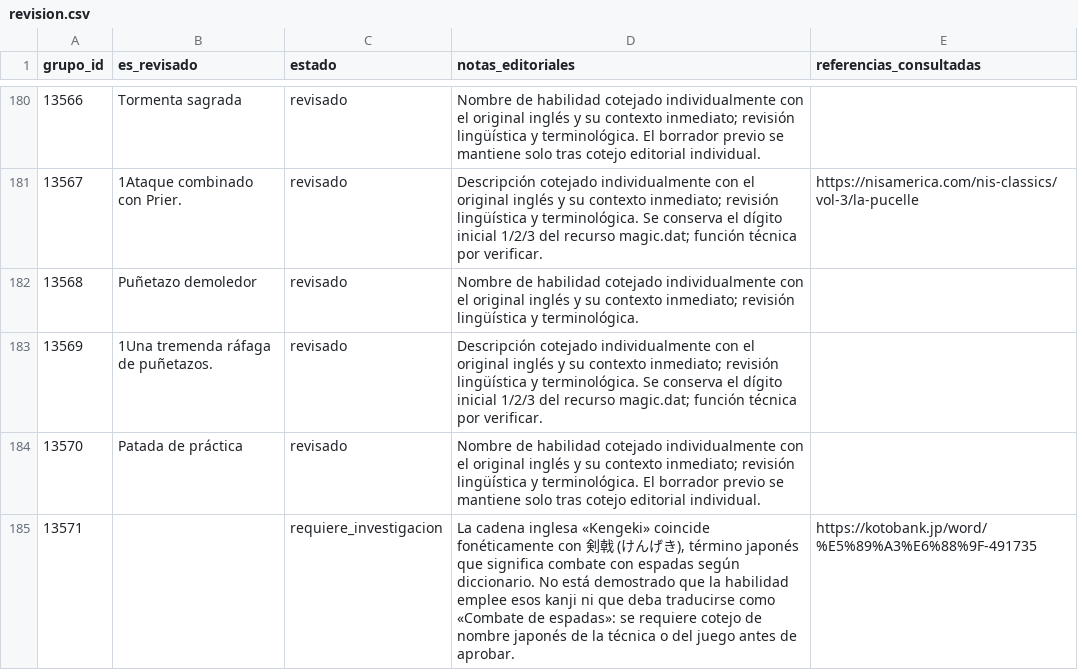
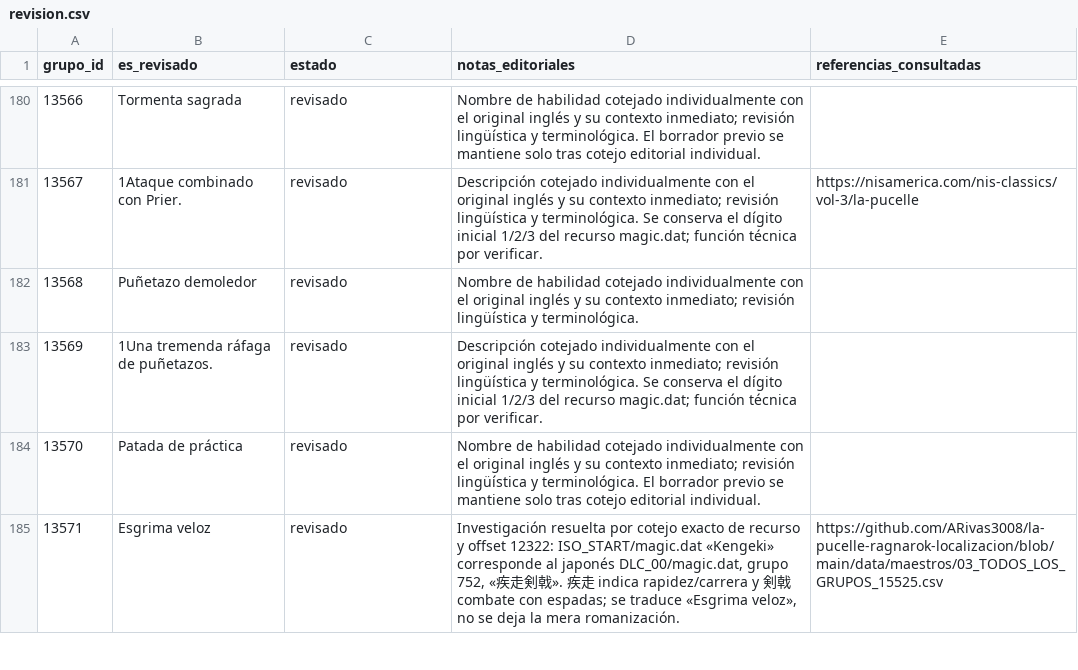
Before and after one commit to ARivas3008/la-pucelle-ragnarok-localizacion, a CSV file: corpus/14/revision.csv, drawn as a sheet; only a part is shown, gaps mark what is left out; the diff covers the shown part only.

Commit message:
loc(corpus-14): resolver 9 casos de investigación por cotejo bilingüe y cerrar revisión editorial

```diff
--- a/corpus/14/revision.csv
+++ b/corpus/14/revision.csv
@@ -184,2 +184,2 @@
 13570,Patada de práctica,revisado,Nombre de habilidad cotejado individualmente con el original inglés y su contexto inmediato; revisión lingüística y terminológica. El borrador previo se mantiene solo tras cotejo editorial individual.,
-13571,,requiere_investigacion,"La cadena inglesa «Kengeki» coincide fonéticamente con 剣戟 (けんげき), término japonés que significa combate con espadas según diccionario. No está demostrado que la habilidad emplee esos kanji ni que deba traducirse como «Combate de espadas»: se requiere cotejo de nombre japonés de la técnica o del juego antes de aprobar.",https://kotobank.jp/word/%E5%89%A3%E6%88%9F-491735
+13571,Esgrima veloz,revisado,"Investigación resuelta por cotejo exacto de recurso y offset 12322: ISO_START/magic.dat «Kengeki» corresponde al japonés DLC_00/magic.dat, grupo 752, «疾走剣戟». 疾走 indica rapidez/carrera y 剣戟 combate con espadas; se traduce «Esgrima veloz», no se deja la mera romanización.",https://github.com/ARivas3008/la-pucelle-ragnarok-localizacion/blob/main/data/maestros/03_TODOS_LOS_GRUPOS_15525.csv
```
Also changed, not shown: 32 edited cells elsewhere in this file.
